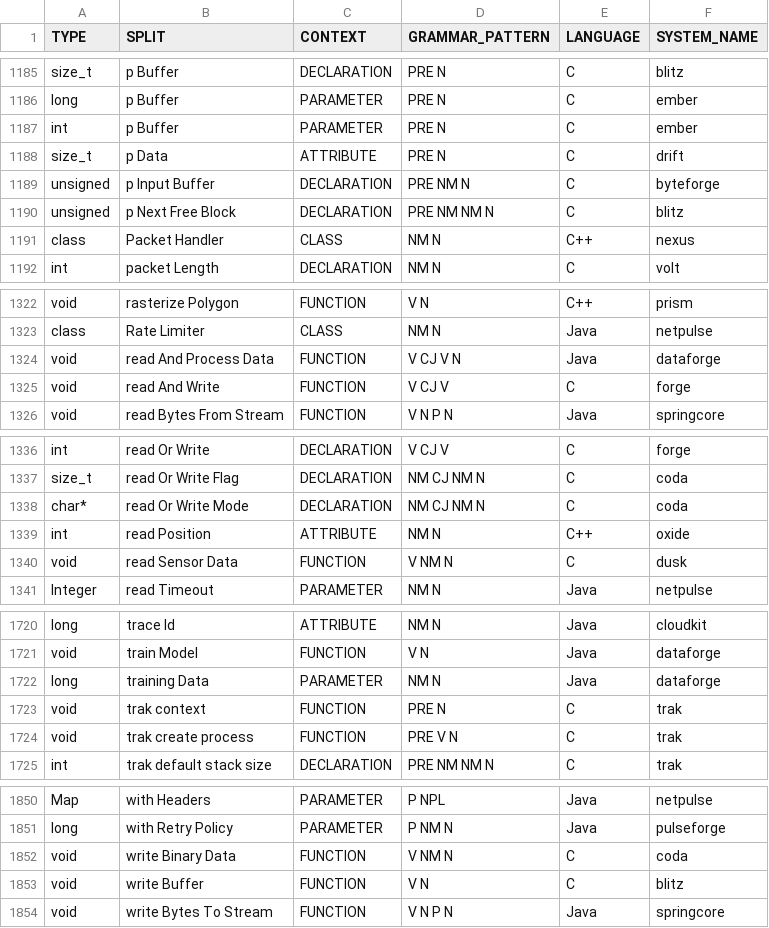
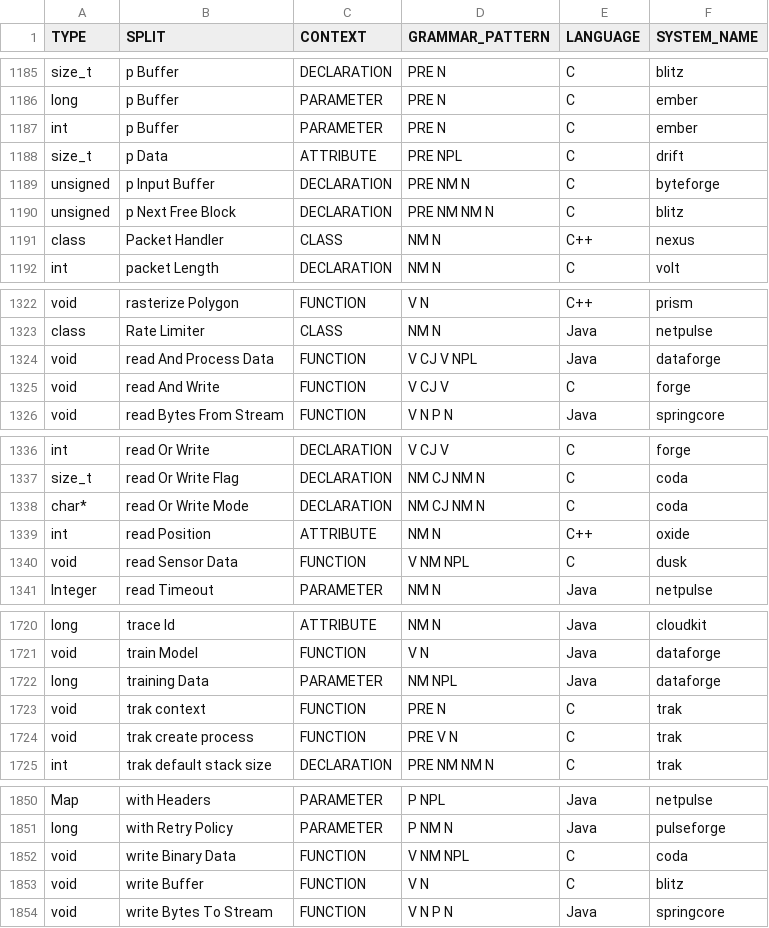
Before and after one commit to SCANL/scanl_tagger, a CSV file: input/synthetic_pos_data_full.csv, drawn as a sheet; only a part is shown, gaps mark what is left out; the diff covers the shown part only.

```diff
--- a/input/synthetic_pos_data_full.csv
+++ b/input/synthetic_pos_data_full.csv
@@ -1187,3 +1187,3 @@ long,p Buffer,PARAMETER,PRE N,C,ember
 int,p Buffer,PARAMETER,PRE N,C,ember
-size_t,p Data,ATTRIBUTE,PRE N,C,drift
+size_t,p Data,ATTRIBUTE,PRE NPL,C,drift
 unsigned,p Input Buffer,DECLARATION,PRE NM N,C,byteforge
@@ -1323,3 +1323,3 @@ void,rasterize Polygon,FUNCTION,V N,C++,prism
 class,Rate Limiter,CLASS,NM N,Java,netpulse
-void,read And Process Data,FUNCTION,V CJ V N,Java,dataforge
+void,read And Process Data,FUNCTION,V CJ V NPL,Java,dataforge
 void,read And Write,FUNCTION,V CJ V,C,forge
@@ -1339,3 +1339,3 @@ char*,read Or Write Mode,DECLARATION,NM CJ NM N,C,coda
 int,read Position,ATTRIBUTE,NM N,C++,oxide
-void,read Sensor Data,FUNCTION,V NM N,C,dusk
+void,read Sensor Data,FUNCTION,V NM NPL,C,dusk
 Integer,read Timeout,PARAMETER,NM N,Java,netpulse
@@ -1721,3 +1721,3 @@ long,trace Id,ATTRIBUTE,NM N,Java,cloudkit
 void,train Model,FUNCTION,V N,Java,dataforge
-long,training Data,PARAMETER,NM N,Java,dataforge
+long,training Data,PARAMETER,NM NPL,Java,dataforge
 void,trak context,FUNCTION,PRE N,C,trak
@@ -1851,3 +1851,3 @@ Map,with Headers,PARAMETER,P NPL,Java,netpulse
 long,with Retry Policy,PARAMETER,P NM N,Java,pulseforge
-void,write Binary Data,FUNCTION,V NM N,C,coda
+void,write Binary Data,FUNCTION,V NM NPL,C,coda
 void,write Buffer,FUNCTION,V N,C,blitz
```
Also changed, not shown: 13 edited cells elsewhere in this file, 2 other files.
